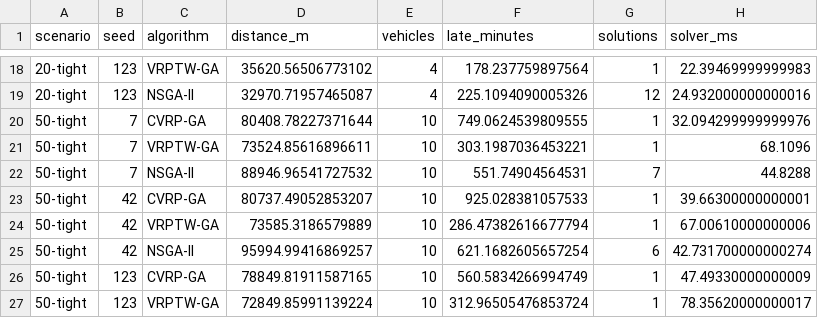
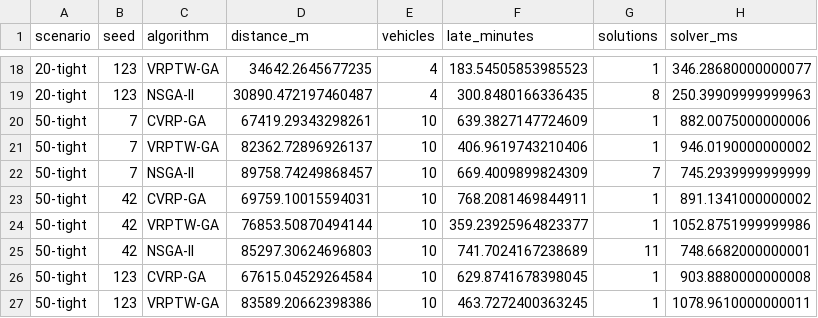
Before and after one commit to zhouhuiying123/smart-logistics-platform, a CSV file: backend/demo/algorithm-experiment/summary.csv, drawn as a sheet; only a part is shown, gaps mark what is left out; the diff covers the shown part only.

```diff
--- a/backend/demo/algorithm-experiment/summary.csv
+++ b/backend/demo/algorithm-experiment/summary.csv
@@ -18,10 +18,10 @@ scenario,seed,algorithm,distance_m,vehicles,late_minutes,solutions,solver_ms
-20-tight,123,VRPTW-GA,35620.56506773102,4,178.237759897564,1,22.39469999999983
-20-tight,123,NSGA-II,32970.71957465087,4,225.1094090005326,12,24.932000000000016
-50-tight,7,CVRP-GA,80408.78227371644,10,749.0624539809555,1,32.094299999999976
-50-tight,7,VRPTW-GA,73524.85616896611,10,303.1987036453221,1,68.1096
-50-tight,7,NSGA-II,88946.96541727532,10,551.74904564531,7,44.8288
-50-tight,42,CVRP-GA,80737.49052853207,10,925.028381057533,1,39.66300000000001
-50-tight,42,VRPTW-GA,73585.3186579889,10,286.47382616677794,1,67.00610000000006
-50-tight,42,NSGA-II,95994.99416869257,10,621.1682605657254,6,42.731700000000274
-50-tight,123,CVRP-GA,78849.81911587165,10,560.5834266994749,1,47.49330000000009
-50-tight,123,VRPTW-GA,72849.85991139224,10,312.96505476853724,1,78.35620000000017
+20-tight,123,VRPTW-GA,34642.2645677235,4,183.54505853985523,1,346.28680000000077
+20-tight,123,NSGA-II,30890.472197460487,4,300.8480166336435,8,250.39909999999963
+50-tight,7,CVRP-GA,67419.29343298261,10,639.3827147724609,1,882.0075000000006
+50-tight,7,VRPTW-GA,82362.72896926137,10,406.9619743210406,1,946.0190000000002
+50-tight,7,NSGA-II,89758.74249868457,10,669.4009899824309,7,745.2939999999999
+50-tight,42,CVRP-GA,69759.10015594031,10,768.2081469844911,1,891.1341000000002
+50-tight,42,VRPTW-GA,76853.50870494144,10,359.23925964823377,1,1052.8751999999986
+50-tight,42,NSGA-II,85297.30624696803,10,741.7024167238689,11,748.6682000000001
+50-tight,123,CVRP-GA,67615.04529264584,10,629.8741678398045,1,903.8880000000008
+50-tight,123,VRPTW-GA,83589.20662398386,10,463.7272400363245,1,1078.9610000000011
```
Also changed, not shown: 35 edited cells elsewhere in this file, 12 other files.
